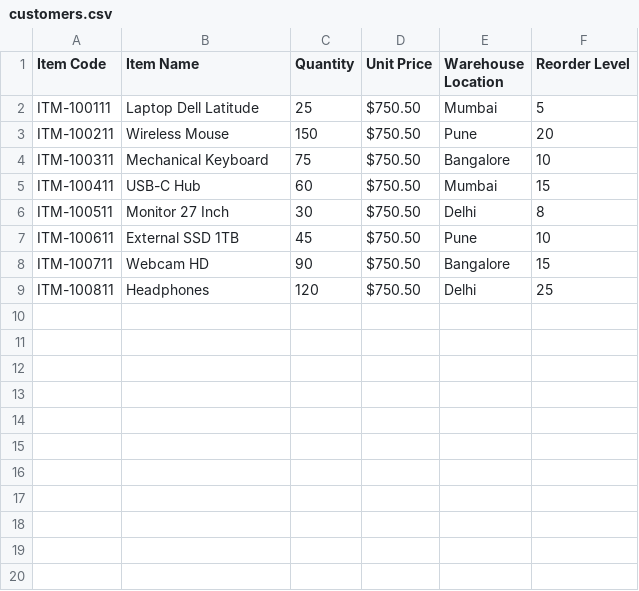
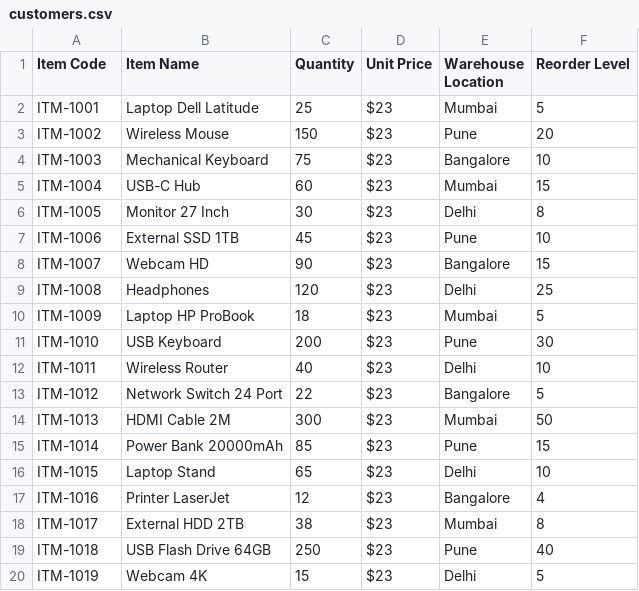
Before and after one commit to oyeeankit/csvbox-github-destination-qa, a CSV file: data/imports/customers.csv, drawn as a sheet; only a part is shown; the diff covers the shown part only.

Commit message:
CSVBox import 11338

```diff
--- a/data/imports/customers.csv
+++ b/data/imports/customers.csv
@@ -1,9 +1,20 @@
 "Item Code","Item Name",Quantity,"Unit Price","Warehouse Location","Reorder Level"
-ITM-100111,"Laptop Dell Latitude",25,$750.50,Mumbai,5
-ITM-100211,"Wireless Mouse",150,$750.50,Pune,20
-ITM-100311,"Mechanical Keyboard",75,$750.50,Bangalore,10
-ITM-100411,"USB-C Hub",60,$750.50,Mumbai,15
-ITM-100511,"Monitor 27 Inch",30,$750.50,Delhi,8
-ITM-100611,"External SSD 1TB",45,$750.50,Pune,10
-ITM-100711,"Webcam HD",90,$750.50,Bangalore,15
-ITM-100811,Headphones,120,$750.50,Delhi,25
+ITM-1001,"Laptop Dell Latitude",25,$23,Mumbai,5
+ITM-1002,"Wireless Mouse",150,$23,Pune,20
+ITM-1003,"Mechanical Keyboard",75,$23,Bangalore,10
+ITM-1004,"USB-C Hub",60,$23,Mumbai,15
+ITM-1005,"Monitor 27 Inch",30,$23,Delhi,8
+ITM-1006,"External SSD 1TB",45,$23,Pune,10
+ITM-1007,"Webcam HD",90,$23,Bangalore,15
+ITM-1008,Headphones,120,$23,Delhi,25
+ITM-1009,"Laptop HP ProBook",18,$23,Mumbai,5
+ITM-1010,"USB Keyboard",200,$23,Pune,30
+ITM-1011,"Wireless Router",40,$23,Delhi,10
+ITM-1012,"Network Switch 24 Port",22,$23,Bangalore,5
+ITM-1013,"HDMI Cable 2M",300,$23,Mumbai,50
+ITM-1014,"Power Bank 20000mAh",85,$23,Pune,15
+ITM-1015,"Laptop Stand",65,$23,Delhi,10
+ITM-1016,"Printer LaserJet",12,$23,Bangalore,4
+ITM-1017,"External HDD 2TB",38,$23,Mumbai,8
+ITM-1018,"USB Flash Drive 64GB",250,$23,Pune,40
+ITM-1019,"Webcam 4K",15,$23,Delhi,5
```
Also changed, not shown: 11 added rows elsewhere in this file.
